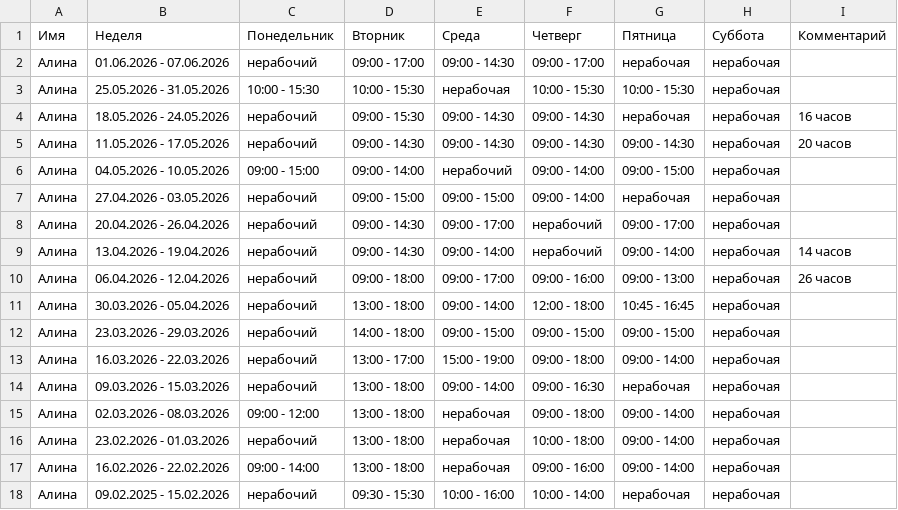
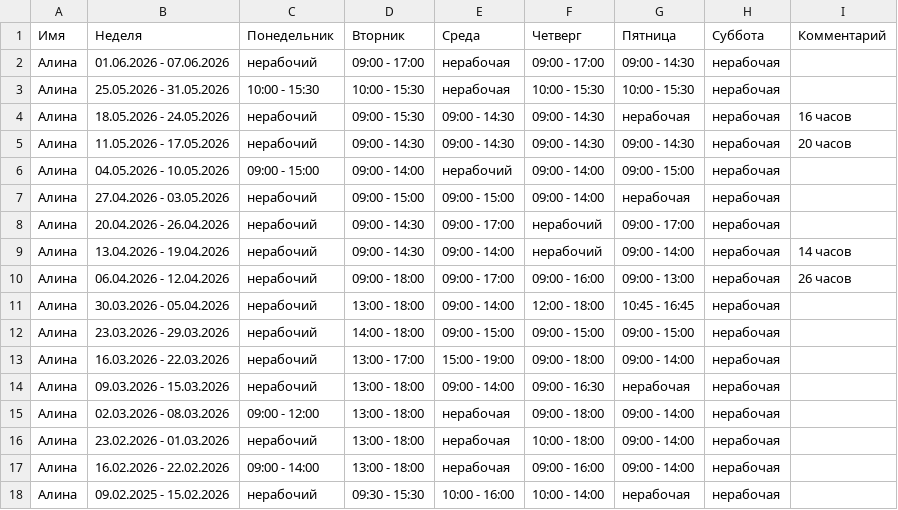
Before and after one commit to oadb-ds-da/timetable, a TSV file: timetable.tsv, drawn as a sheet.

Commit message:
Update timetable.tsv

```diff
--- a/timetable.tsv
+++ b/timetable.tsv
@@ -1,3 +1,3 @@
 Имя	Неделя	Понедельник	Вторник	Среда	Четверг	Пятница	Суббота	Комментарий
-Алина	01.06.2026 - 07.06.2026	нерабочий	09:00 - 17:00	09:00 - 14:30	09:00 - 17:00	нерабочая	нерабочая	
+Алина	01.06.2026 - 07.06.2026	нерабочий	09:00 - 17:00	нерабочая	09:00 - 17:00	09:00 - 14:30	нерабочая	
 Алина	25.05.2026 - 31.05.2026	10:00 - 15:30	10:00 - 15:30	нерабочая	10:00 - 15:30	10:00 - 15:30	нерабочая	
```
